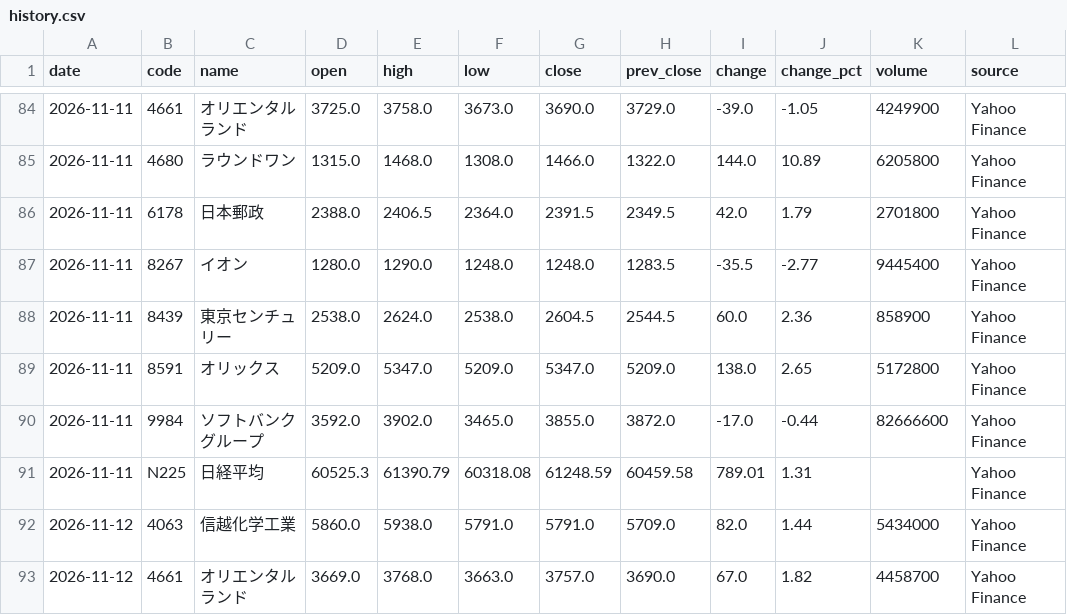
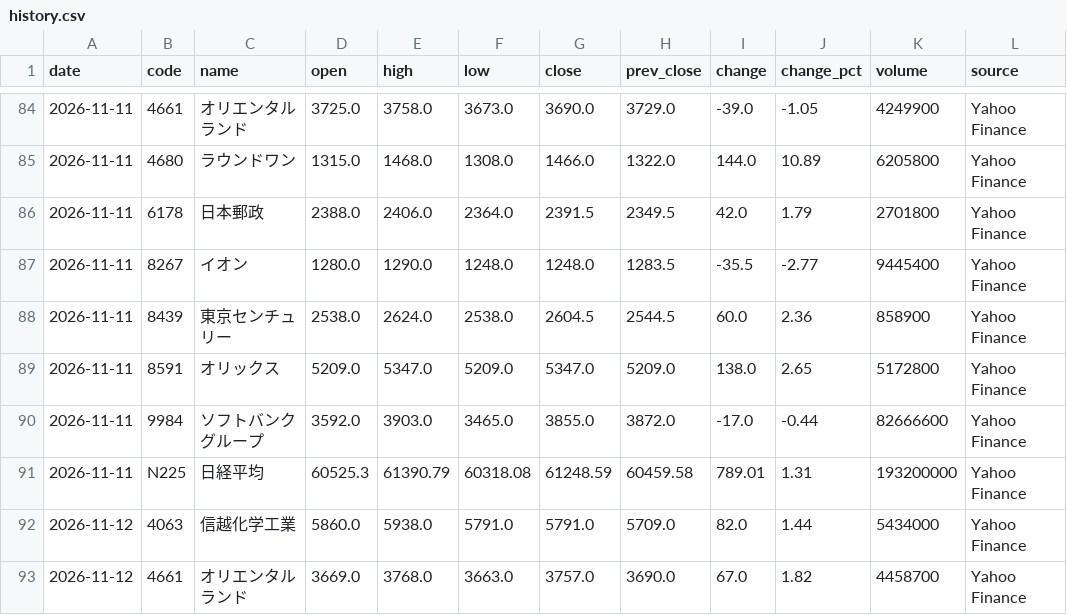
Before and after one commit to yuni10001/kabuka, a CSV file: data/history.csv, drawn as a sheet; only a part is shown, gaps mark what is left out.

```diff
--- a/data/history.csv
+++ b/data/history.csv
@@ -85,3 +85,3 @@ date,code,name,open,high,low,close,prev_close,change,change_pct,volume,source
 2026-11-11,4680,ラウンドワン,1315.0,1468.0,1308.0,1466.0,1322.0,144.0,10.89,6205800,Yahoo Finance
-2026-11-11,6178,日本郵政,2388.0,2406.5,2364.0,2391.5,2349.5,42.0,1.79,2701800,Yahoo Finance
+2026-11-11,6178,日本郵政,2388.0,2406.0,2364.0,2391.5,2349.5,42.0,1.79,2701800,Yahoo Finance
 2026-11-11,8267,イオン,1280.0,1290.0,1248.0,1248.0,1283.5,-35.5,-2.77,9445400,Yahoo Finance
@@ -89,4 +89,4 @@ date,code,name,open,high,low,close,prev_close,change,change_pct,volume,source
 2026-11-11,8591,オリックス,5209.0,5347.0,5209.0,5347.0,5209.0,138.0,2.65,5172800,Yahoo Finance
-2026-11-11,9984,ソフトバンクグループ,3592.0,3902.0,3465.0,3855.0,3872.0,-17.0,-0.44,82666600,Yahoo Finance
-2026-11-11,N225,日経平均,60525.3,61390.79,60318.08,61248.59,60459.58,789.01,1.31,,Yahoo Finance
+2026-11-11,9984,ソフトバンクグループ,3592.0,3903.0,3465.0,3855.0,3872.0,-17.0,-0.44,82666600,Yahoo Finance
+2026-11-11,N225,日経平均,60525.3,61390.79,60318.08,61248.59,60459.58,789.01,1.31,193200000,Yahoo Finance
 2026-11-12,4063,信越化学工業,5860.0,5938.0,5791.0,5791.0,5709.0,82.0,1.44,5434000,Yahoo Finance
```
Also changed, not shown: 1 other file.
